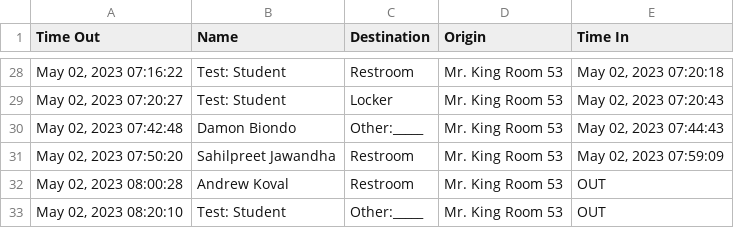
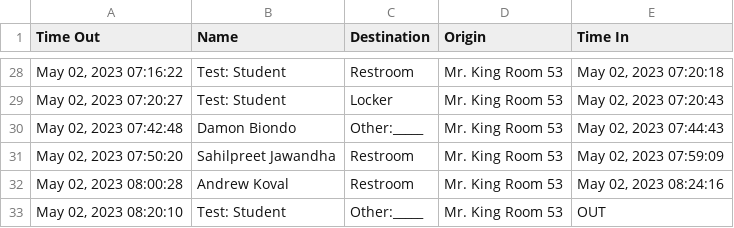
Before and after one commit to MrKing-dev/raspi_qr_passes, a CSV file: qr_passes_final/SignoutList2022.csv, drawn as a sheet; only a part is shown, gaps mark what is left out.

Commit message:
M qr_passes_final/SignoutList2022.csv

```diff
--- a/qr_passes_final/SignoutList2022.csv
+++ b/qr_passes_final/SignoutList2022.csv
@@ -31,3 +31,3 @@ Time Out,Name,Destination,Origin,Time In
 "May 02, 2023 07:50:20",Sahilpreet Jawandha,Restroom,Mr. King Room 53,"May 02, 2023 07:59:09"
-"May 02, 2023 08:00:28",Andrew Koval,Restroom,Mr. King Room 53,OUT
+"May 02, 2023 08:00:28",Andrew Koval,Restroom,Mr. King Room 53,"May 02, 2023 08:24:16"
 "May 02, 2023 08:20:10",Test: Student,Other:_____,Mr. King Room 53,OUT
```
